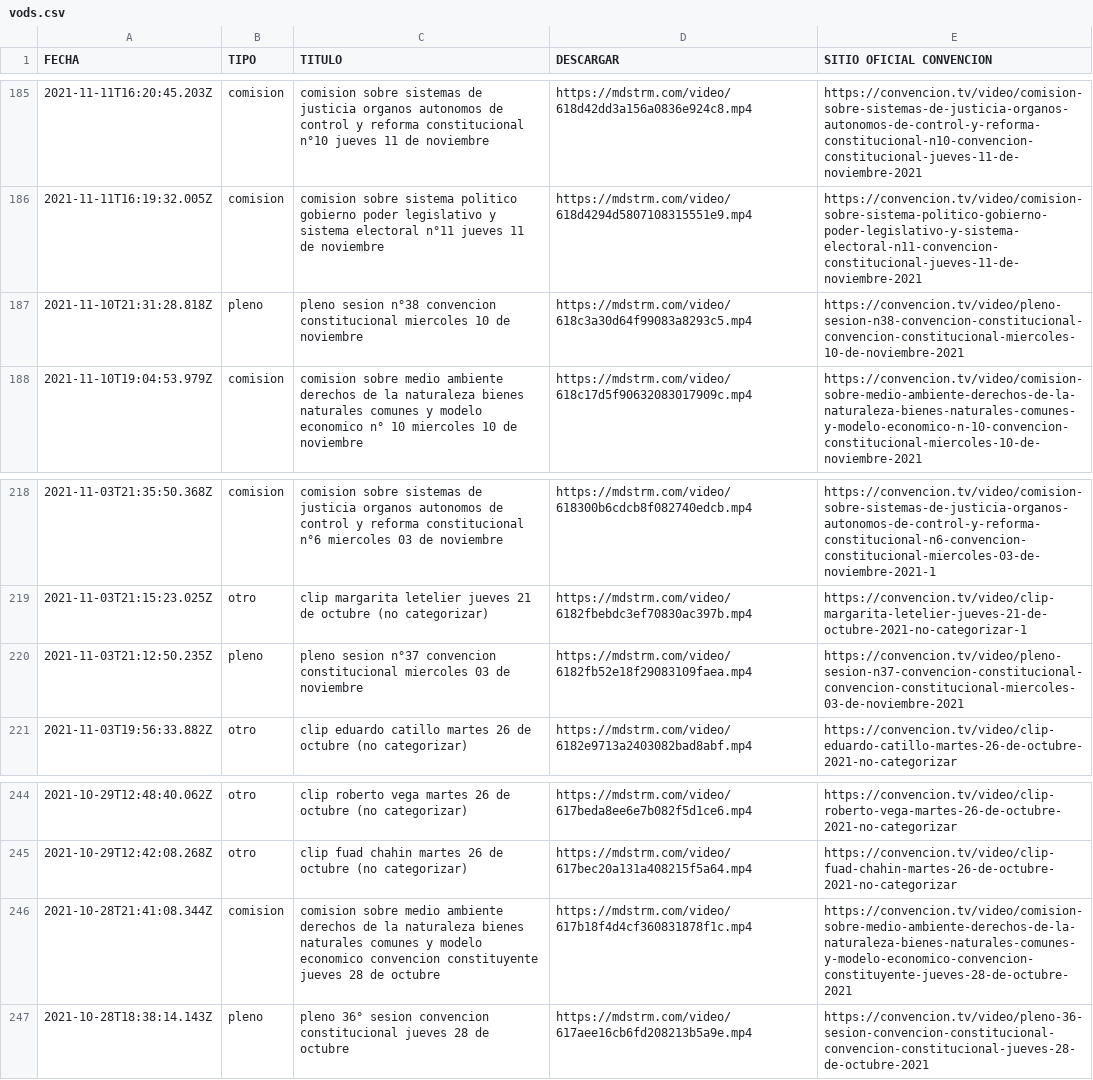
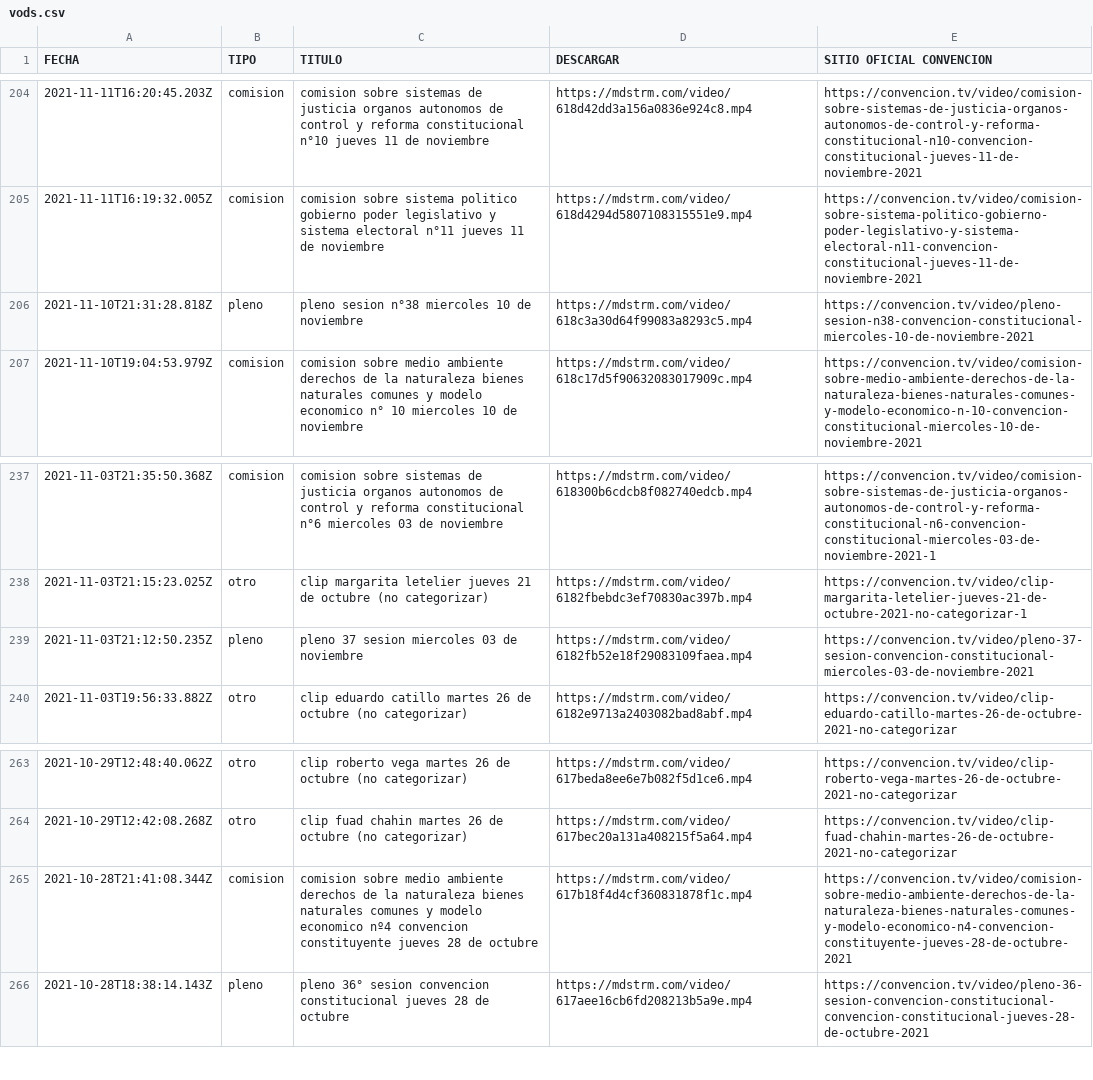
Before and after one commit to marcosins/convencion-vods, a CSV file: videos/vods.csv, drawn as a sheet; only a part is shown, gaps mark what is left out; the diff covers the shown part only.

Commit message:
🍱 Actualiza videos de comisiones, cuentas publicas y plenos

```diff
--- a/videos/vods.csv
+++ b/videos/vods.csv
@@ -186,3 +205,3 @@ FECHA,TIPO,TITULO,DESCARGAR,SITIO OFICIAL CONVENCION
 2021-11-11T16:19:32.005Z,comision,comision sobre sistema politico gobierno poder legislativo y sistema electoral n°11 jueves 11 de noviembre,https://mdstrm.com/video/618d4294d5807108315551e9.mp4,https://convencion.tv/video/comision-sobre-sistema-politico-gobierno-poder-legislativo-y-sistema-electoral-n11-convencion-constitucional-jueves-11-de-noviembre-2021
-2021-11-10T21:31:28.818Z,pleno,pleno sesion n°38 convencion constitucional miercoles 10 de noviembre,https://mdstrm.com/video/618c3a30d64f99083a8293c5.mp4,https://convencion.tv/video/pleno-sesion-n38-convencion-constitucional-convencion-constitucional-miercoles-10-de-noviembre-2021
+2021-11-10T21:31:28.818Z,pleno,pleno sesion n°38 miercoles 10 de noviembre,https://mdstrm.com/video/618c3a30d64f99083a8293c5.mp4,https://convencion.tv/video/pleno-sesion-n38-convencion-constitucional-miercoles-10-de-noviembre-2021
 2021-11-10T19:04:53.979Z,comision,comision sobre medio ambiente derechos de la naturaleza bienes naturales comunes y modelo economico n° 10 miercoles 10 de noviembre,https://mdstrm.com/video/618c17d5f90632083017909c.mp4,https://convencion.tv/video/comision-sobre-medio-ambiente-derechos-de-la-naturaleza-bienes-naturales-comunes-y-modelo-economico-n-10-convencion-constitucional-miercoles-10-de-noviembre-2021
@@ -219,3 +238,3 @@ FECHA,TIPO,TITULO,DESCARGAR,SITIO OFICIAL CONVENCION
 2021-11-03T21:15:23.025Z,otro,clip margarita letelier jueves 21 de octubre (no categorizar),https://mdstrm.com/video/6182fbebdc3ef70830ac397b.mp4,https://convencion.tv/video/clip-margarita-letelier-jueves-21-de-octubre-2021-no-categorizar-1
-2021-11-03T21:12:50.235Z,pleno,pleno sesion n°37 convencion constitucional miercoles 03 de noviembre,https://mdstrm.com/video/6182fb52e18f29083109faea.mp4,https://convencion.tv/video/pleno-sesion-n37-convencion-constitucional-convencion-constitucional-miercoles-03-de-noviembre-2021
+2021-11-03T21:12:50.235Z,pleno,pleno 37 sesion miercoles 03 de noviembre,https://mdstrm.com/video/6182fb52e18f29083109faea.mp4,https://convencion.tv/video/pleno-37-sesion-convencion-constitucional-miercoles-03-de-noviembre-2021
 2021-11-03T19:56:33.882Z,otro,clip eduardo catillo martes 26 de octubre (no categorizar),https://mdstrm.com/video/6182e9713a2403082bad8abf.mp4,https://convencion.tv/video/clip-eduardo-catillo-martes-26-de-octubre-2021-no-categorizar
@@ -245,3 +264,3 @@ FECHA,TIPO,TITULO,DESCARGAR,SITIO OFICIAL CONVENCION
 2021-10-29T12:42:08.268Z,otro,clip fuad chahin martes 26 de octubre (no categorizar),https://mdstrm.com/video/617bec20a131a408215f5a64.mp4,https://convencion.tv/video/clip-fuad-chahin-martes-26-de-octubre-2021-no-categorizar
-2021-10-28T21:41:08.344Z,comision,comision sobre medio ambiente derechos de la naturaleza bienes naturales comunes y modelo economico convencion constituyente jueves 28 de octubre,https://mdstrm.com/video/617b18f4d4cf360831878f1c.mp4,https://convencion.tv/video/comision-sobre-medio-ambiente-derechos-de-la-naturaleza-bienes-naturales-comunes-y-modelo-economico-convencion-constituyente-jueves-28-de-octubre-2021
+2021-10-28T21:41:08.344Z,comision,comision sobre medio ambiente derechos de la naturaleza bienes naturales comunes y modelo economico nº4 convencion constituyente jueves 28 de octubre,https://mdstrm.com/video/617b18f4d4cf360831878f1c.mp4,https://convencion.tv/video/comision-sobre-medio-ambiente-derechos-de-la-naturaleza-bienes-naturales-comunes-y-modelo-economico-n4-convencion-constituyente-jueves-28-de-octubre-2021
 2021-10-28T18:38:14.143Z,pleno,pleno 36° sesion convencion constitucional jueves 28 de octubre,https://mdstrm.com/video/617aee16cb6fd208213b5a9e.mp4,https://convencion.tv/video/pleno-36-sesion-convencion-constitucional-convencion-constitucional-jueves-28-de-octubre-2021
```
Also changed, not shown: 19 added rows and 4 edited cells elsewhere in this file, 1 other file.
